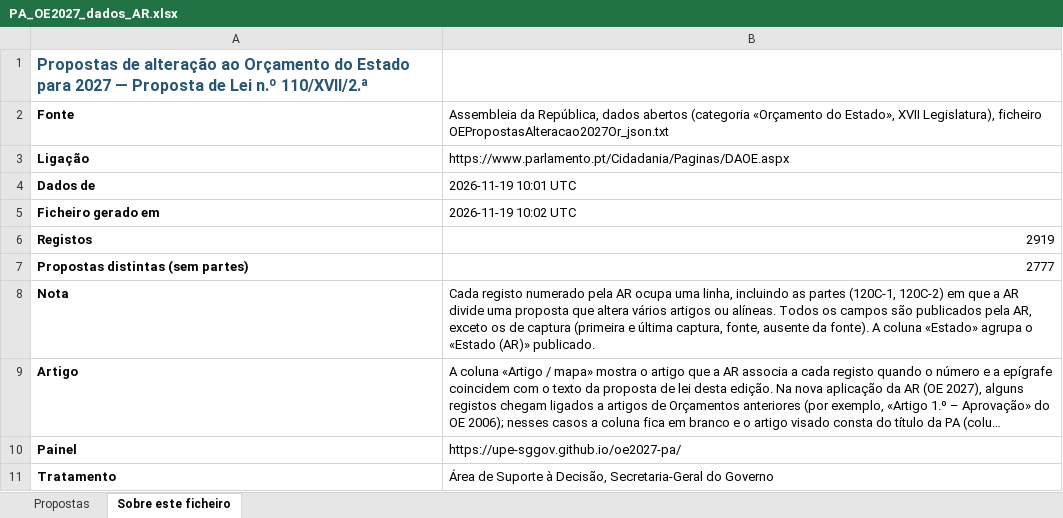
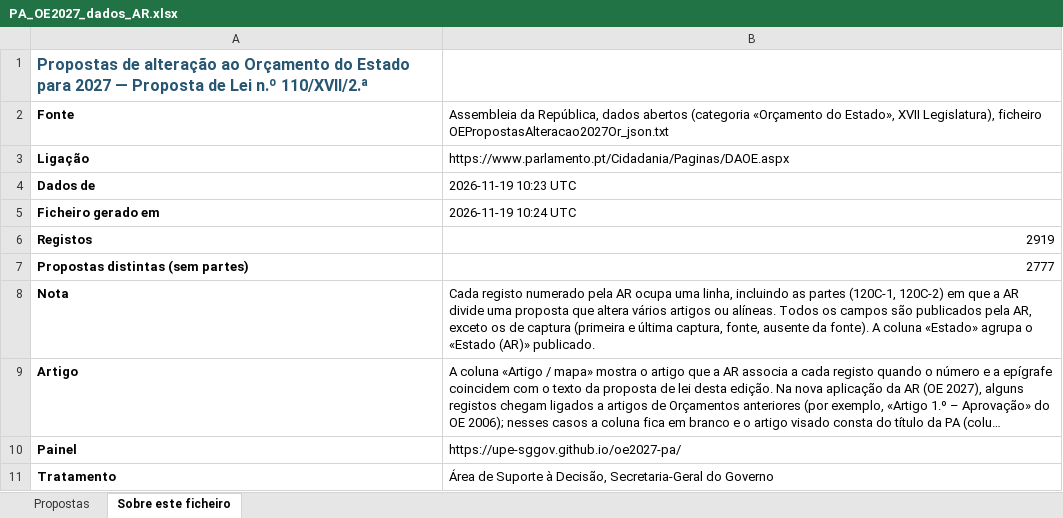
Before and after one commit to upe-sggov/oe2027-pa, an Excel workbook: docs/PA_OE2027_dados_AR.xlsx, sheet Sobre este ficheiro, drawn as a sheet; long unchanged cells end in …; values as stored, in another font and other column widths than the file's, no borders; the diff names each change by its address in the sheet, - before the commit and + after, or states it on an @@ line.

```diff
--- a/docs/PA_OE2027_dados_AR.xlsx (sheet Sobre este ficheiro)
+++ b/docs/PA_OE2027_dados_AR.xlsx (sheet Sobre este ficheiro)
-B4: 2026-11-19 10:01 UTC
+B4: 2026-11-19 10:23 UTC
-B5: 2026-11-19 10:02 UTC
+B5: 2026-11-19 10:24 UTC
```
Also changed, not shown: sheet Propostas, 6 other files.
